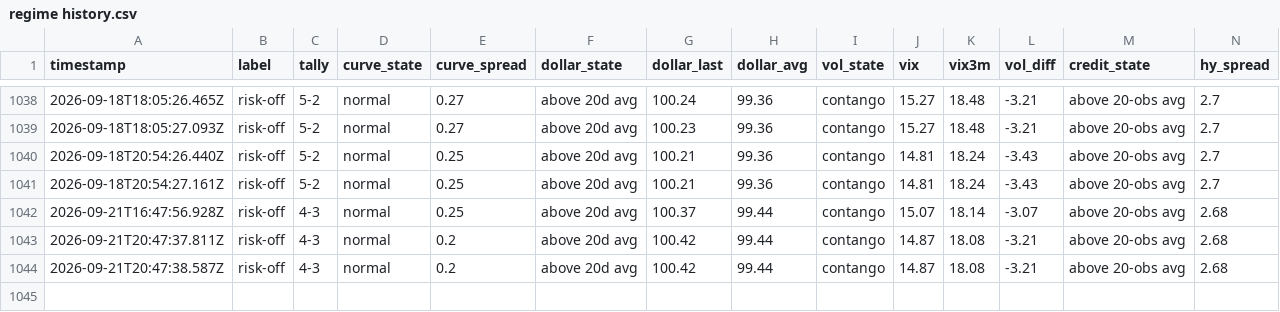
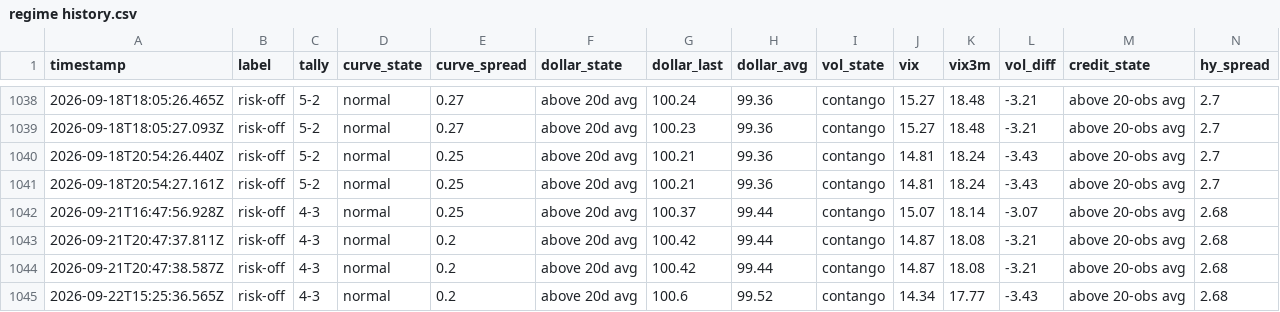
Before and after one commit to Jad-Naitali/market-feed, a CSV file: regime history.csv, drawn as a sheet; only a part is shown, gaps mark what is left out; rows hold the shown columns only; the diff names each change by its address in the sheet, - before the commit and + after, or states it on an @@ line.

```diff
--- a/regime history.csv
+++ b/regime history.csv
+row 1045: 2026-09-22T15:25:36.565Z | risk-off | 4-3 | normal | 0.2 | above 20d avg | 100.6 | 99.52 | contango | 14.34 | 17.77 | -3.43 | above 20-obs avg | 2.68
```
Also changed, not shown: docs/mood-history.csv, 3 other files.
